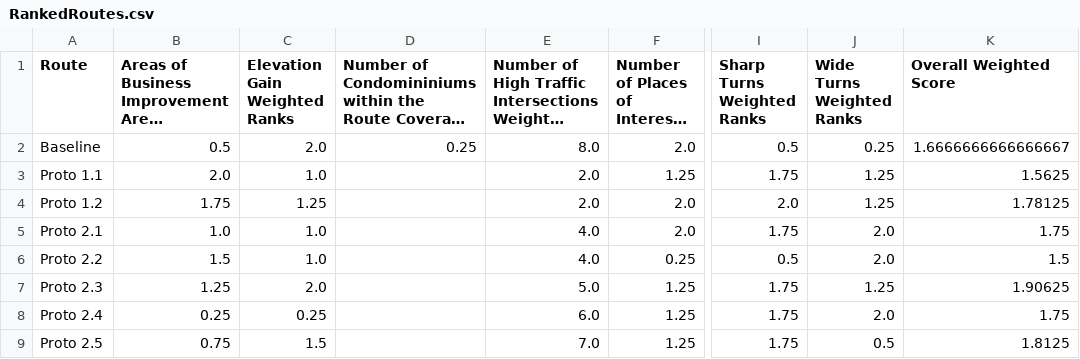
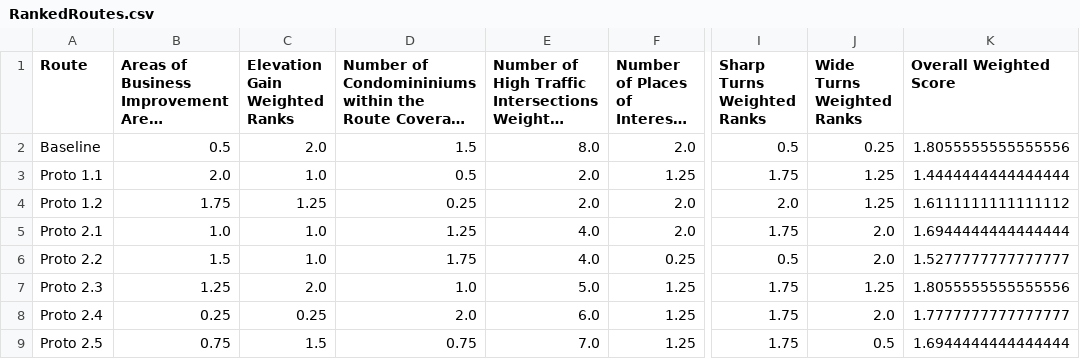
Before and after one commit to jiah29/TWM, a CSV file: RankedRoutes.csv, drawn as a sheet; only a part is shown, gaps mark what is left out; long unchanged cells end in …; the diff names each change by its address in the sheet, - before the commit and + after, or states it on an @@ line.

Commit message:
set up to run condo count metrics

```diff
--- a/RankedRoutes.csv
+++ b/RankedRoutes.csv
-D2: 0.25
+D2: 1.5
-K2 (Overall Weighted Score): 1.6666666666666667
+K2 (Overall Weighted Score): 1.8055555555555556
-D3: (empty)
+D3: 0.5
-K3 (Overall Weighted Score): 1.5625
+K3 (Overall Weighted Score): 1.4444444444444444
-D4: (empty)
+D4: 0.25
-K4 (Overall Weighted Score): 1.78125
+K4 (Overall Weighted Score): 1.6111111111111112
-D5: (empty)
+D5: 1.25
-K5 (Overall Weighted Score): 1.75
+K5 (Overall Weighted Score): 1.6944444444444444
-D6: (empty)
+D6: 1.75
-K6 (Overall Weighted Score): 1.5
+K6 (Overall Weighted Score): 1.5277777777777777
-D7: (empty)
+D7: 1.0
-K7 (Overall Weighted Score): 1.90625
+K7 (Overall Weighted Score): 1.8055555555555556
-D8: (empty)
+D8: 2.0
-K8 (Overall Weighted Score): 1.75
+K8 (Overall Weighted Score): 1.7777777777777777
-D9: (empty)
+D9: 0.75
-K9 (Overall Weighted Score): 1.8125
+K9 (Overall Weighted Score): 1.6944444444444444
```
Also changed, not shown: Results.csv, 10 other files.
